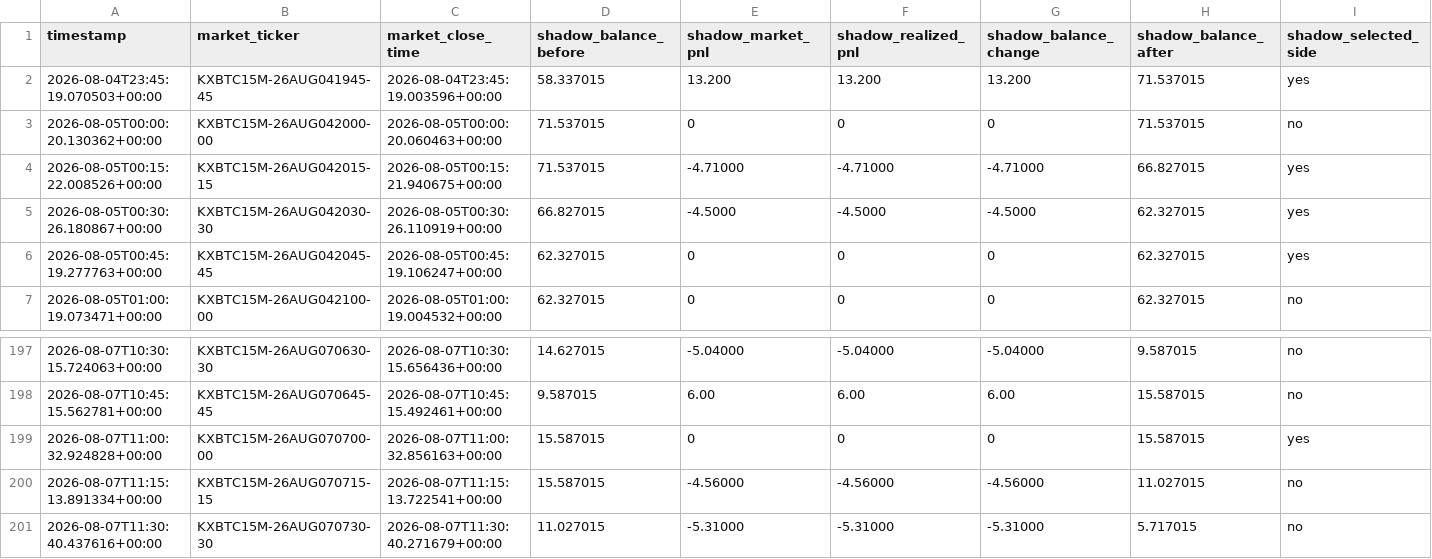
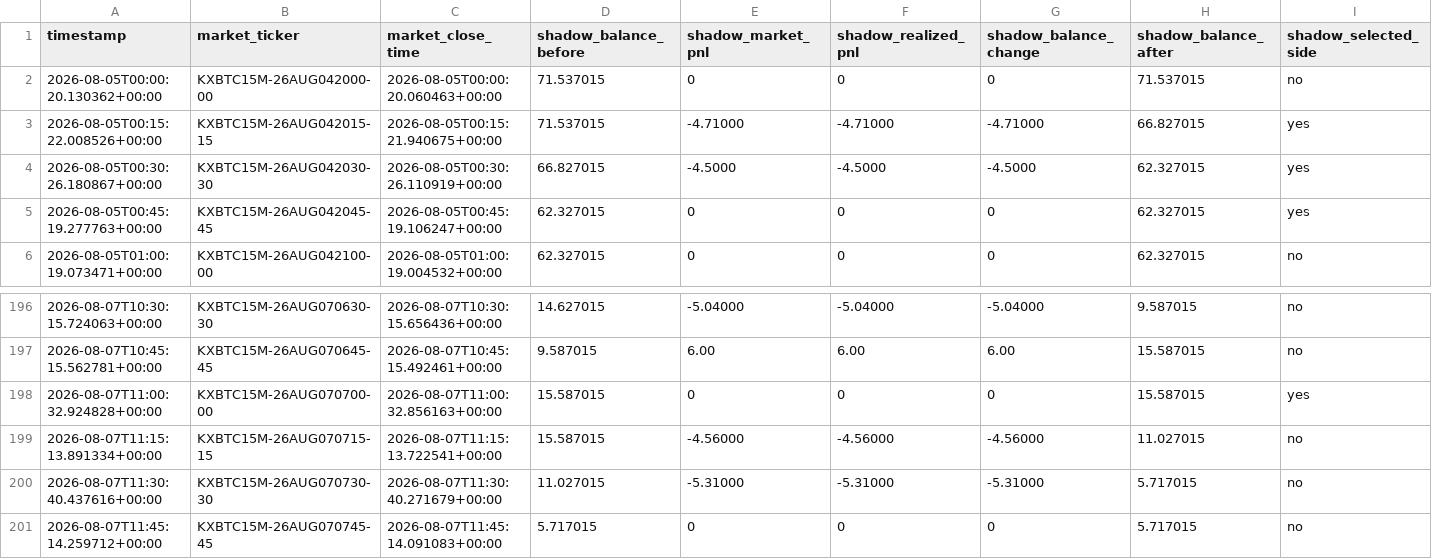
Before and after one commit to tamzid2001/polymarketfuturesbot, a CSV file: data/kalshi_shadow_equity_history.csv, drawn as a sheet; only a part is shown, gaps mark what is left out; removed rows and columns are numbered as before the commit, all else as after; rows hold the shown columns only; the diff names each change by its address in the sheet, - before the commit and + after, or states it on an @@ line.

```diff
--- a/data/kalshi_shadow_equity_history.csv
+++ b/data/kalshi_shadow_equity_history.csv
-row 2: 2026-08-04T23:45:19.070503+00:00 | KXBTC15M-26AUG041945-45 | 2026-08-04T23:45:19.003596+00:00 | 58.337015 | 13.200 | 13.200 | 13.200 | 71.537015 | yes
+row 201: 2026-08-07T11:45:14.259712+00:00 | KXBTC15M-26AUG070745-45 | 2026-08-07T11:45:14.091083+00:00 | 5.717015 | 0 | 0 | 0 | 5.717015 | no
```
Also changed, not shown: data/kalshi_actual_equity_history.csv, 3 other files.
